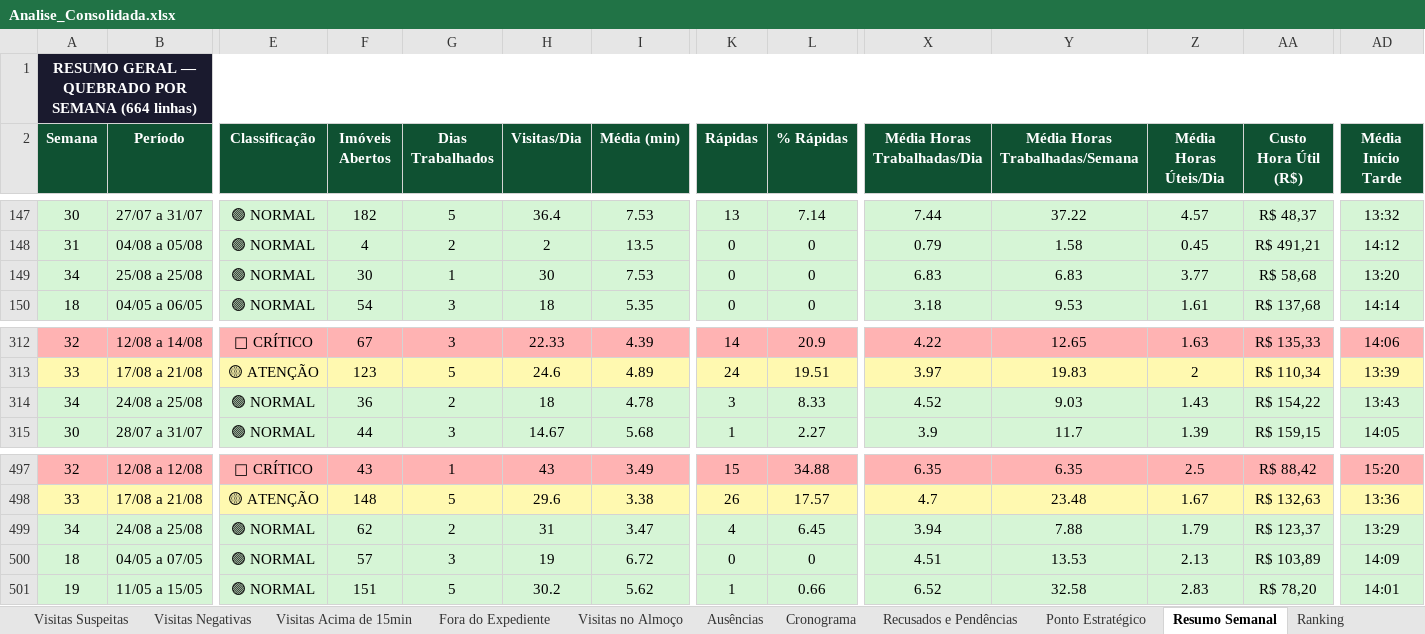
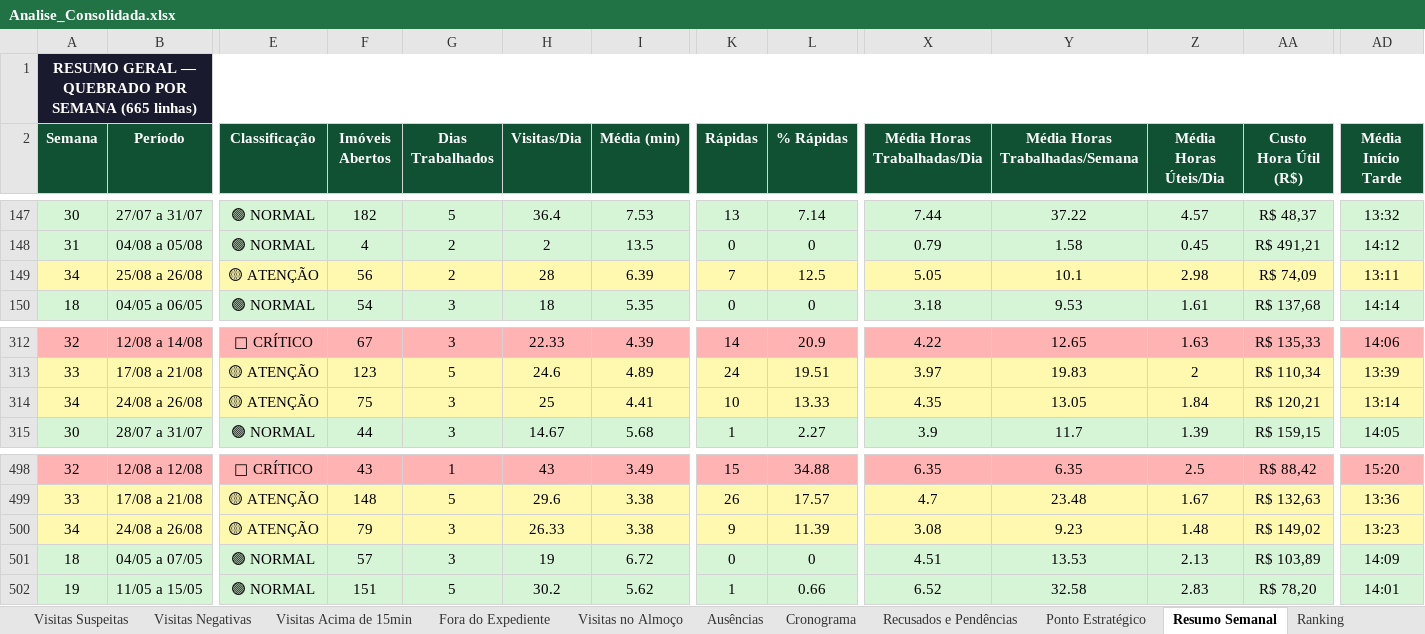
Before and after one commit to LucsDevPro/Sentinela, an Excel workbook: data/Analise_Consolidada.xlsx, sheet Resumo Semanal, drawn as a sheet; only a part is shown, gaps mark what is left out; values as stored, in another font and other column widths than the file's, no borders; addresses are those after the commit; the diff covers the shown part only; the diff names each change by its address in the sheet, - before the commit and + after, or states it on an @@ line.

```diff
--- a/data/Analise_Consolidada.xlsx (sheet Resumo Semanal)
+++ b/data/Analise_Consolidada.xlsx (sheet Resumo Semanal)
-A1 (Semana): …POR SEMANA (664 linhas)
+A1 (Semana): …POR SEMANA (665 linhas)
-A149:AD149 fill: #D6F5D6
+A149:AD149 fill: #FFF9B0
-B149 (Período): 25/08 a 25/08
+B149 (Período): 25/08 a 26/08
-E149 (Classificação): 🟢 NORMAL
+E149 (Classificação): 🟡 ATENÇÃO
-F149 (Imóveis Abertos): 30
+F149 (Imóveis Abertos): 56
-G149 (Dias Trabalhados): 1
+G149 (Dias Trabalhados): 2
-H149 (Visitas/Dia): 30
+H149 (Visitas/Dia): 28
-I149 (Média (min)): 7.53
+I149 (Média (min)): 6.39
-K149 (Rápidas): 0
+K149 (Rápidas): 7
-L149 (% Rápidas): 0
+L149 (% Rápidas): 12.5
-X149 (Média Horas Trabalhadas/Dia): 6.83
+X149 (Média Horas Trabalhadas/Dia): 5.05
-Y149 (Média Horas Trabalhadas/Semana): 6.83
+Y149 (Média Horas Trabalhadas/Semana): 10.1
-Z149 (Média Horas Úteis/Dia): 3.77
+Z149 (Média Horas Úteis/Dia): 2.98
-AA149 (Custo Hora Útil (R$)): R$ 58,68
+AA149 (Custo Hora Útil (R$)): R$ 74,09
-AD149 (Média Início Tarde): 13:20
+AD149 (Média Início Tarde): 13:11
-A314:AD314 fill: #D6F5D6
+A314:AD314 fill: #FFF9B0
-B314 (Período): 24/08 a 25/08
+B314 (Período): 24/08 a 26/08
-E314 (Classificação): 🟢 NORMAL
+E314 (Classificação): 🟡 ATENÇÃO
-F314 (Imóveis Abertos): 36
+F314 (Imóveis Abertos): 75
-G314 (Dias Trabalhados): 2
+G314 (Dias Trabalhados): 3
-H314 (Visitas/Dia): 18
+H314 (Visitas/Dia): 25
-I314 (Média (min)): 4.78
+I314 (Média (min)): 4.41
-K314 (Rápidas): 3
+K314 (Rápidas): 10
-L314 (% Rápidas): 8.33
+L314 (% Rápidas): 13.33
-X314 (Média Horas Trabalhadas/Dia): 4.52
+X314 (Média Horas Trabalhadas/Dia): 4.35
-Y314 (Média Horas Trabalhadas/Semana): 9.03
+Y314 (Média Horas Trabalhadas/Semana): 13.05
-Z314 (Média Horas Úteis/Dia): 1.43
+Z314 (Média Horas Úteis/Dia): 1.84
-AA314 (Custo Hora Útil (R$)): R$ 154,22
+AA314 (Custo Hora Útil (R$)): R$ 120,21
-AD314 (Média Início Tarde): 13:43
+AD314 (Média Início Tarde): 13:14
-A500:AD500 fill: #D6F5D6
+A500:AD500 fill: #FFF9B0
-B500 (Período): 24/08 a 25/08
+B500 (Período): 24/08 a 26/08
-E500 (Classificação): 🟢 NORMAL
+E500 (Classificação): 🟡 ATENÇÃO
-F500 (Imóveis Abertos): 62
+F500 (Imóveis Abertos): 79
-G500 (Dias Trabalhados): 2
+G500 (Dias Trabalhados): 3
-H500 (Visitas/Dia): 31
+H500 (Visitas/Dia): 26.33
-I500 (Média (min)): 3.47
+I500 (Média (min)): 3.38
-K500 (Rápidas): 4
+K500 (Rápidas): 9
-L500 (% Rápidas): 6.45
+L500 (% Rápidas): 11.39
-X500 (Média Horas Trabalhadas/Dia): 3.94
+X500 (Média Horas Trabalhadas/Dia): 3.08
-Y500 (Média Horas Trabalhadas/Semana): 7.88
+Y500 (Média Horas Trabalhadas/Semana): 9.23
-Z500 (Média Horas Úteis/Dia): 1.79
+Z500 (Média Horas Úteis/Dia): 1.48
-AA500 (Custo Hora Útil (R$)): R$ 123,37
+AA500 (Custo Hora Útil (R$)): R$ 149,02
-AD500 (Média Início Tarde): 13:29
+AD500 (Média Início Tarde): 13:23
```
Also changed, not shown: 1 added row, 291 edited cells and cell formats elsewhere in this sheet, sheet Ranking, sheet Visitas Acima de 15min, sheet Ausências, sheet Recusados e Pendências, sheet Resumo Geral, sheet Fora do Expediente, 5 more sheets, data/historico/semana_320.xlsx, data/historico/semana_321.xlsx, 19 other files.
